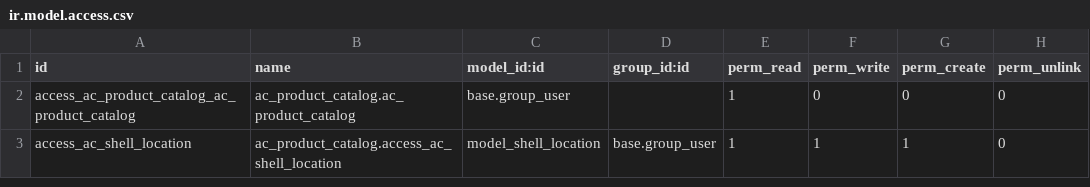
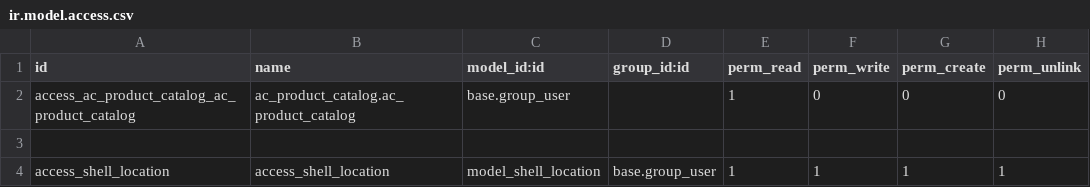
Before and after one commit to sasanklucky/UPDATED_ODOO_PROJECTS, a CSV file: ac_product_catalog/security/ir.model.access.csv, drawn as a sheet.

Commit message:
Dms - Shelf location issue facing with multi company (access rights issue resolved)

```diff
--- a/ac_product_catalog/security/ir.model.access.csv
+++ b/ac_product_catalog/security/ir.model.access.csv
@@ -2,2 +2,3 @@ id,name,model_id:id,group_id:id,perm_read,perm_write,perm_create,perm_unlink
 access_ac_product_catalog_ac_product_catalog,ac_product_catalog.ac_product_catalog,base.group_user,,1,0,0,0
-access_ac_shell_location,ac_product_catalog.access_ac_shell_location,model_shell_location,base.group_user,1,1,1,0
+
+access_shell_location,access_shell_location,model_shell_location,base.group_user,1,1,1,1
```
